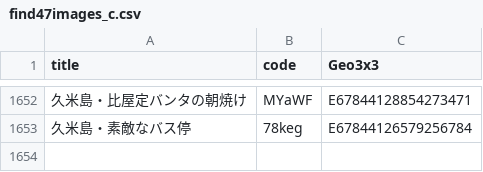
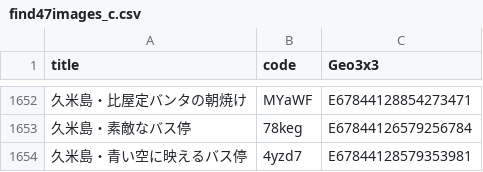
Before and after one commit to code4fukui/find47, a CSV file: find47images_c.csv, drawn as a sheet; only a part is shown, gaps mark what is left out; the diff names each change by its address in the sheet, - before the commit and + after, or states it on an @@ line.

```diff
--- a/find47images_c.csv
+++ b/find47images_c.csv
+row 1654: 久米島・青い空に映えるバス停 | 4yzd7 | E67844128579353981
```
Also changed, not shown: find47images.csv, 4 other files.
